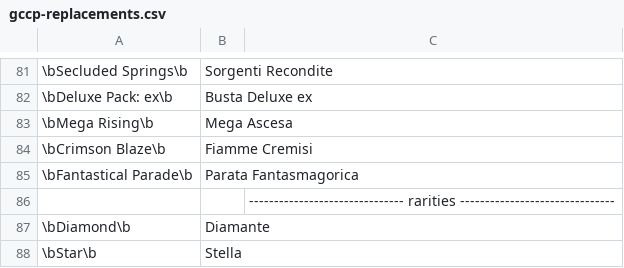
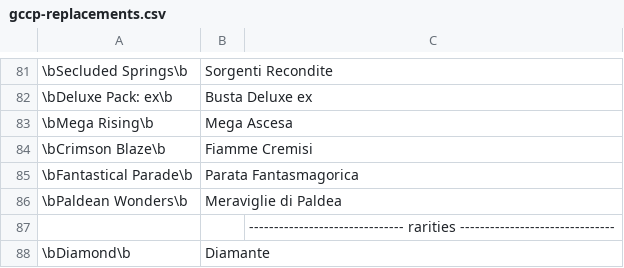
Before and after one commit to pokemoncentral/wiki-util, a CSV file: gccp/gccp-replacements.csv, drawn as a sheet; only a part is shown, gaps mark what is left out; the shorter side is filled out with more unchanged rows; the diff names each change by its address in the sheet, - before the commit and + after, or states it on an @@ line.

Commit message:
Add Paldean Wonders replacement in CSV

```diff
--- a/gccp/gccp-replacements.csv
+++ b/gccp/gccp-replacements.csv
+row 86: \bPaldean Wonders\b | Meraviglie di Paldea
```
